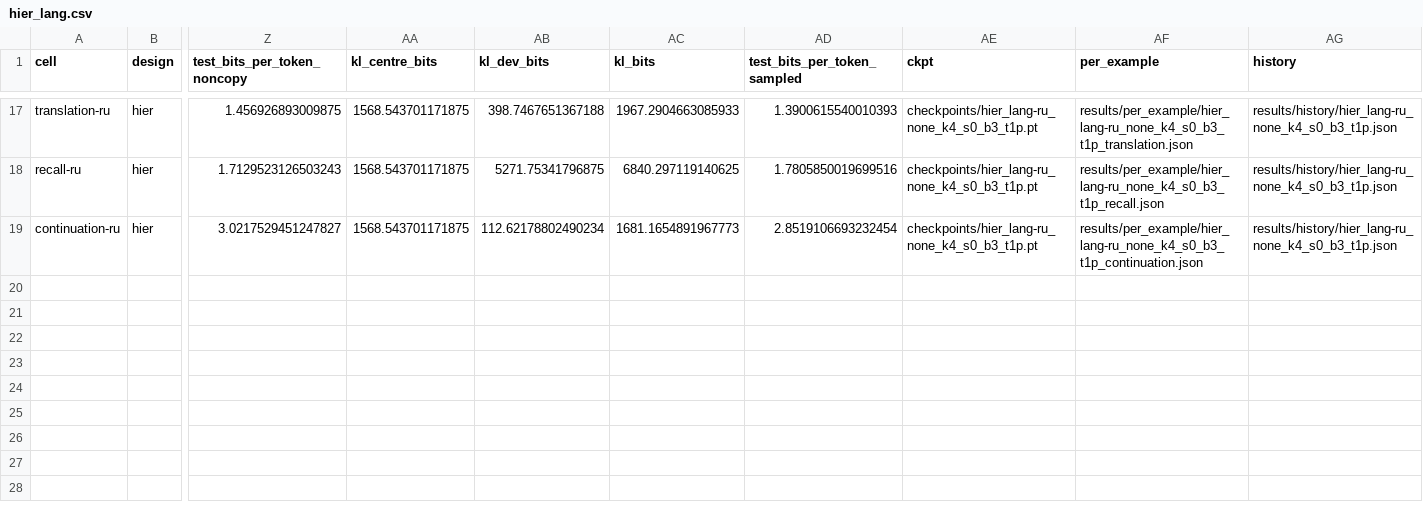
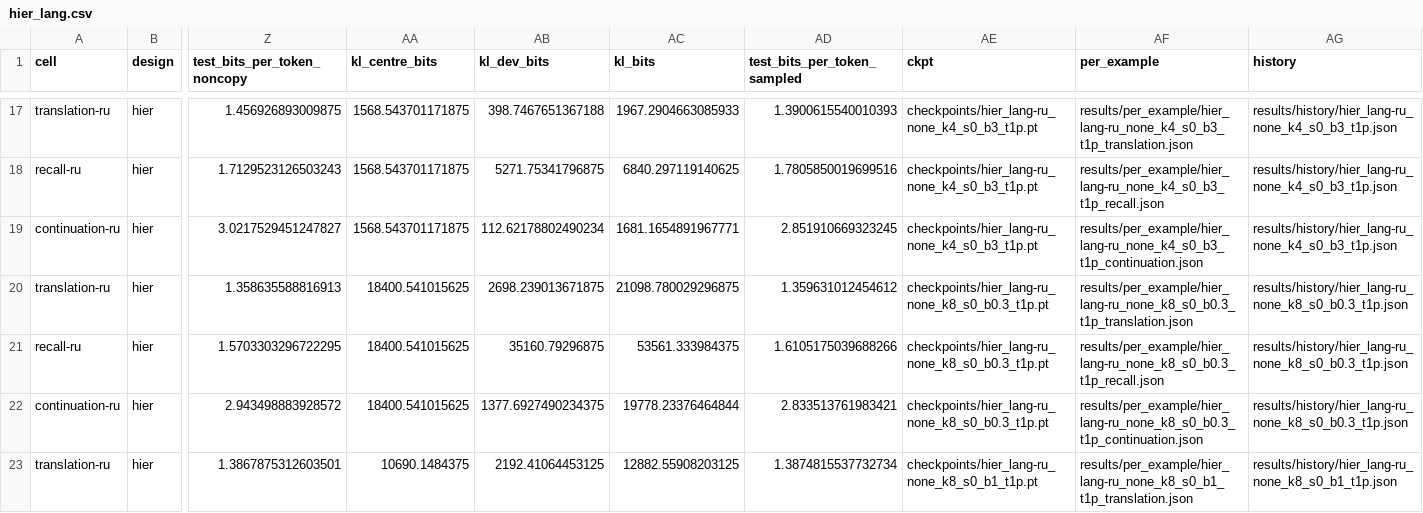
Before and after one commit to sirotenkogeorgii/prefix-programs, a CSV file: results_sync/hier_lang.csv, drawn as a sheet; only a part is shown, gaps mark what is left out; rows hold the shown columns only; the diff names each change by its address in the sheet, - before the commit and + after, or states it on an @@ line.

Commit message:
Sync results from Colab

```diff
--- a/results_sync/hier_lang.csv
+++ b/results_sync/hier_lang.csv
-AC19 (kl_bits): 1681.1654891967773
+AC19 (kl_bits): 1681.1654891967771
-AD19 (test_bits_per_token_sampled): 2.8519106693232454
+AD19 (test_bits_per_token_sampled): 2.851910669323245
+row 20: translation-ru | hier | 1.358635588816913 | 18400.541015625 | 2698.239013671875 | 21098.780029296875 | 1.359631012454612 | checkpoints/hier_lang-ru_none_k8_s0_b0.3_t1p.pt | results/per_example/hier_lang-ru_none_k8_s0_b0.3_t1p_translation.json | results/history/hier_lang-ru_none_k8_s0_b0.3_t1p.json
+row 21: recall-ru | hier | 1.5703303296722295 | 18400.541015625 | 35160.79296875 | 53561.333984375 | 1.6105175039688266 | checkpoints/hier_lang-ru_none_k8_s0_b0.3_t1p.pt | results/per_example/hier_lang-ru_none_k8_s0_b0.3_t1p_recall.json | results/history/hier_lang-ru_none_k8_s0_b0.3_t1p.json
+row 22: continuation-ru | hier | 2.943498883928572 | 18400.541015625 | 1377.6927490234375 | 19778.23376464844 | 2.833513761983421 | checkpoints/hier_lang-ru_none_k8_s0_b0.3_t1p.pt | results/per_example/hier_lang-ru_none_k8_s0_b0.3_t1p_continuation.json | results/history/hier_lang-ru_none_k8_s0_b0.3_t1p.json
+row 23: translation-ru | hier | 1.3867875312603501 | 10690.1484375 | 2192.41064453125 | 12882.55908203125 | 1.3874815537732734 | checkpoints/hier_lang-ru_none_k8_s0_b1_t1p.pt | results/per_example/hier_lang-ru_none_k8_s0_b1_t1p_translation.json | results/history/hier_lang-ru_none_k8_s0_b1_t1p.json
```
Also changed, not shown: 8 other files.
